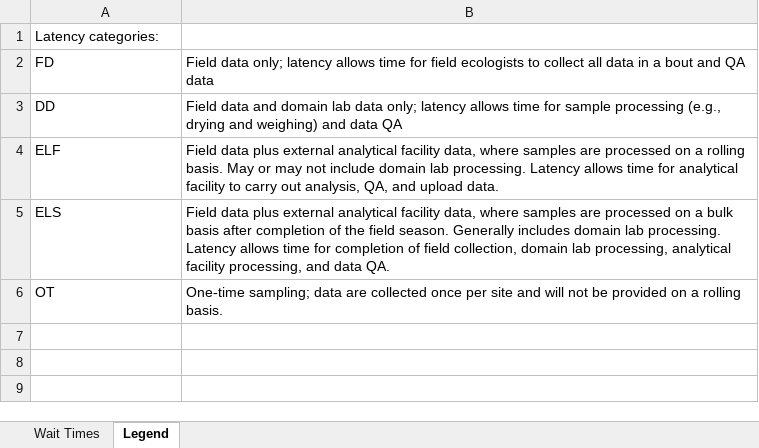
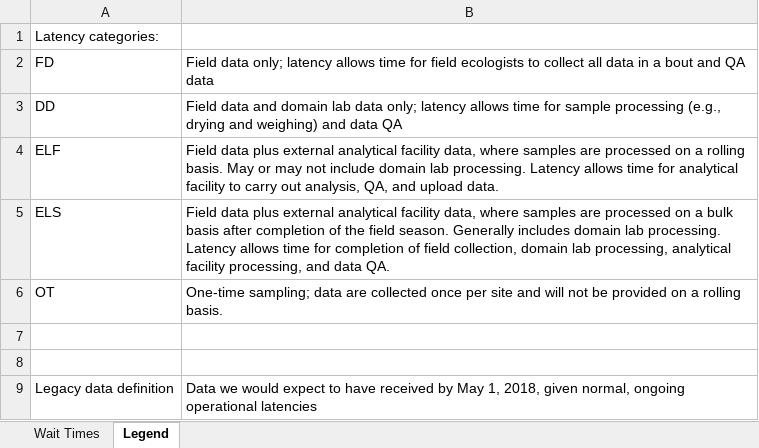
Before and after one commit to cklunch/sandbox, an Excel workbook: Latency.xlsx, sheet Legend, drawn as a sheet; values as stored, in another font and other column widths than the file's, no borders; the diff names each change by its address in the sheet, - before the commit and + after, or states it on an @@ line.

Commit message:
corrected status for some to reflect new definition of legacy data

```diff
--- a/Latency.xlsx (sheet Legend)
+++ b/Latency.xlsx (sheet Legend)
+row 7: (empty)
+row 8: (empty)
+row 9: Legacy data definition | Data we would expect to have received by May 1, 2018, given normal, ongoing operational latencies
```
Also changed, not shown: sheet Wait Times.
